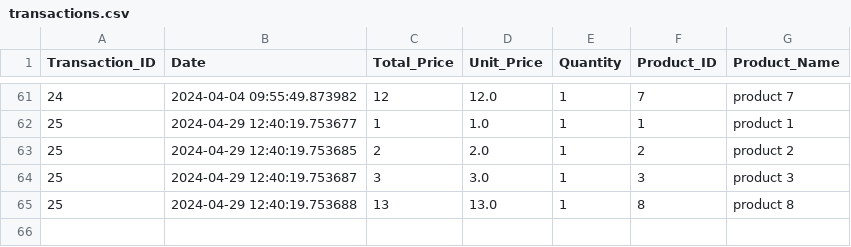
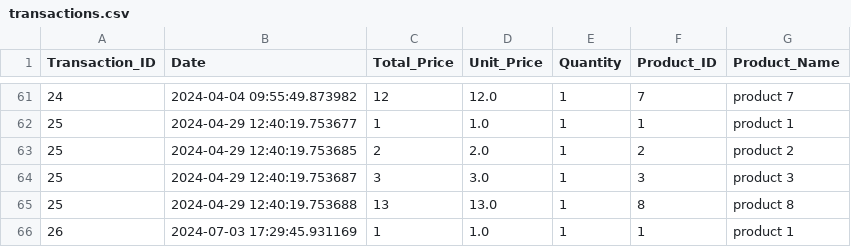
Before and after one commit to laytonprend/POS-Solution, a CSV file: transactions.csv, drawn as a sheet; only a part is shown, gaps mark what is left out; the diff names each change by its address in the sheet, - before the commit and + after, or states it on an @@ line.

Commit message:
Updating transactions.csv data

```diff
--- a/transactions.csv
+++ b/transactions.csv
+row 66: 26 | 2024-07-03 17:29:45.931169 | 1 | 1.0 | 1 | 1 | product 1
```
